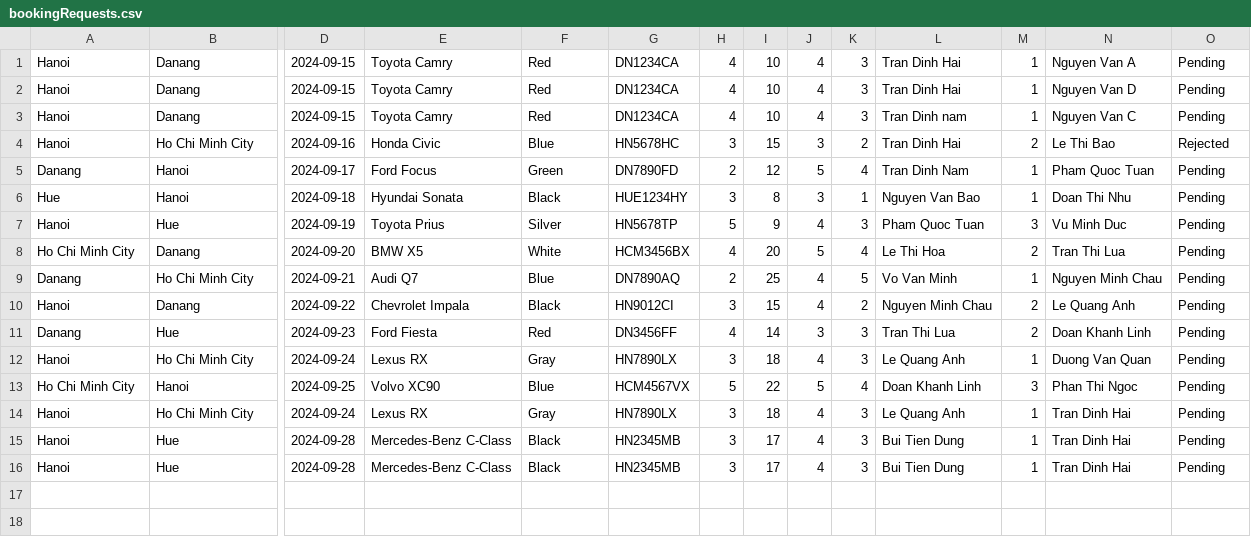
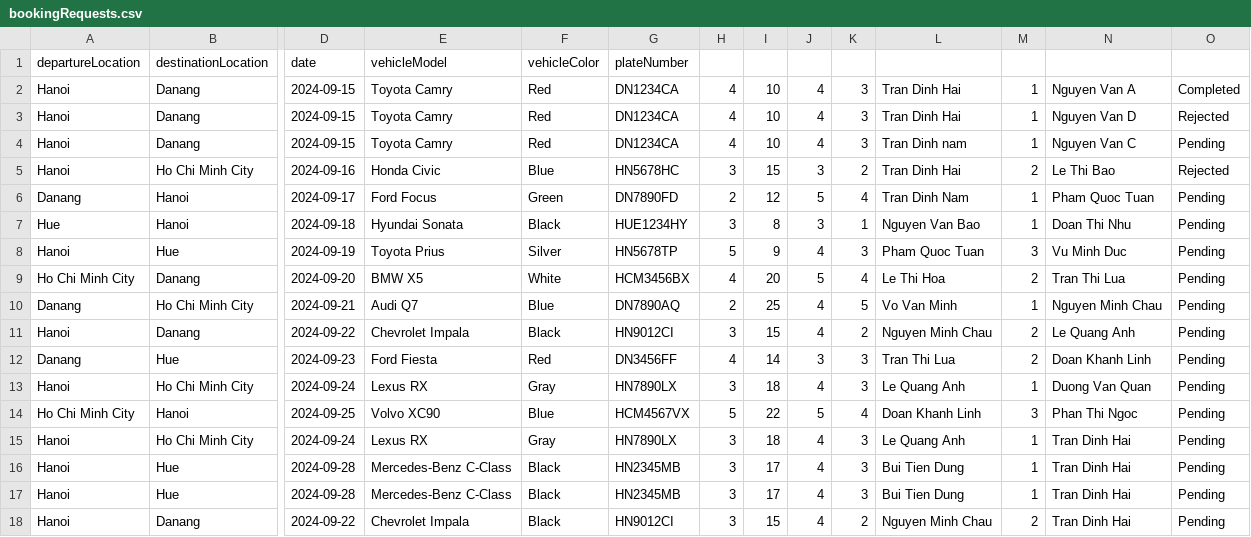
Before and after one commit to hai0w0/carpooling-application-RMIT, a CSV file: src/bookingRequests.csv, drawn as a sheet; only a part is shown, gaps mark what is left out; addresses are those after the commit; rows hold the shown columns only; the diff names each change by its address in the sheet, - before the commit and + after, or states it on an @@ line.

```diff
--- a/src/bookingRequests.csv
+++ b/src/bookingRequests.csv
+row 1: departureLocation | destinationLocation | date | vehicleModel | vehicleColor | plateNumber
-O2: Pending
+O2: Completed
-O3: Pending
+O3: Rejected
+row 18: Hanoi | Danang | 2024-09-22 | Chevrolet Impala | Black | HN9012CI | 3 | 15 | 4 | 2 | Nguyen Minh Chau | 2 | Tran Dinh Hai | Pending
```
Also changed, not shown: src/members.csv, 4 other files.
